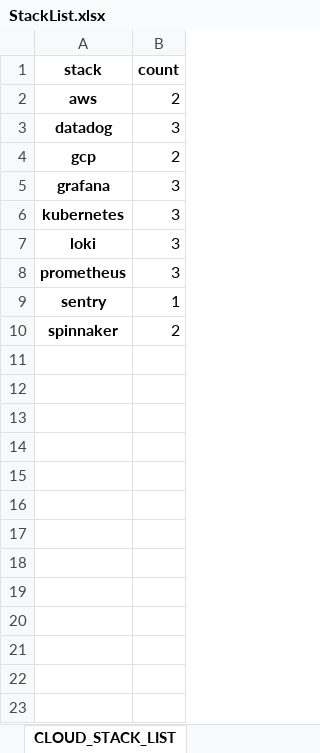
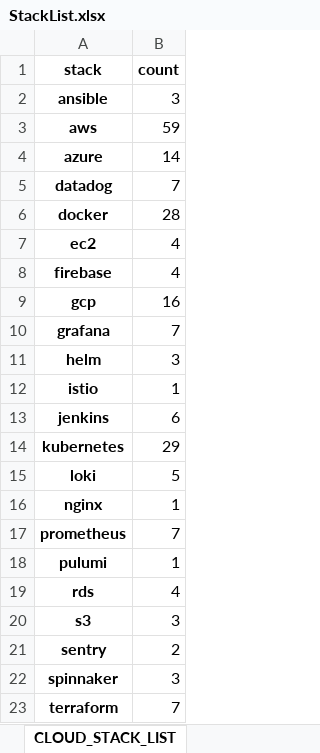
Before and after one commit to rookies3-team14/py-project, an Excel workbook: data/excel/StackList.xlsx, sheet CLOUD_STACK_LIST, drawn as a sheet; values as stored, in another font and other column widths than the file's, no borders; addresses are those after the commit; the diff names each change by its address in the sheet, - before the commit and + after, or states it on an @@ line.

```diff
--- a/data/excel/StackList.xlsx (sheet CLOUD_STACK_LIST)
+++ b/data/excel/StackList.xlsx (sheet CLOUD_STACK_LIST)
+row 2: ansible | 3
-B3 (count): 2
+B3 (count): 59
+row 4: azure | 14
-B5 (count): 3
+B5 (count): 7
+row 6: docker | 28
+row 7: ec2 | 4
+row 8: firebase | 4
-B9 (count): 2
+B9 (count): 16
-B10 (count): 3
+B10 (count): 7
+row 11: helm | 3
+row 12: istio | 1
+row 13: jenkins | 6
-B14 (count): 3
+B14 (count): 29
-B15 (count): 3
+B15 (count): 5
+row 16: nginx | 1
-B17 (count): 3
+B17 (count): 7
+row 18: pulumi | 1
+row 19: rds | 4
+row 20: s3 | 3
-B21 (count): 1
+B21 (count): 2
-B22 (count): 2
+B22 (count): 3
+row 23: terraform | 7
```
Also changed, not shown: sheet BACK_STACK_LIST, sheet FRONT_STACK_LIST, sheet IOS_STACK_LIST, sheet GAME_STACK_LIST, sheet ANDROID_STACK_LIST, sheet CROSS_STACK_LIST, 1 more sheet, data/excel/RecruitmentNotice.xlsx.
